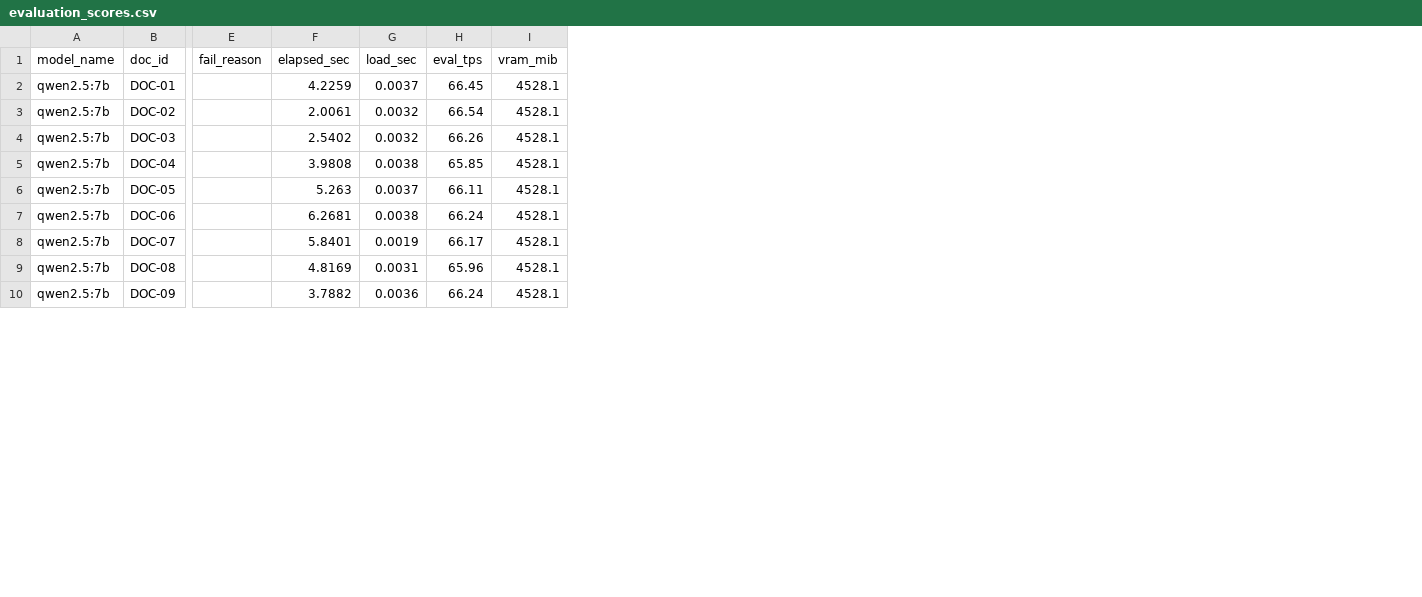
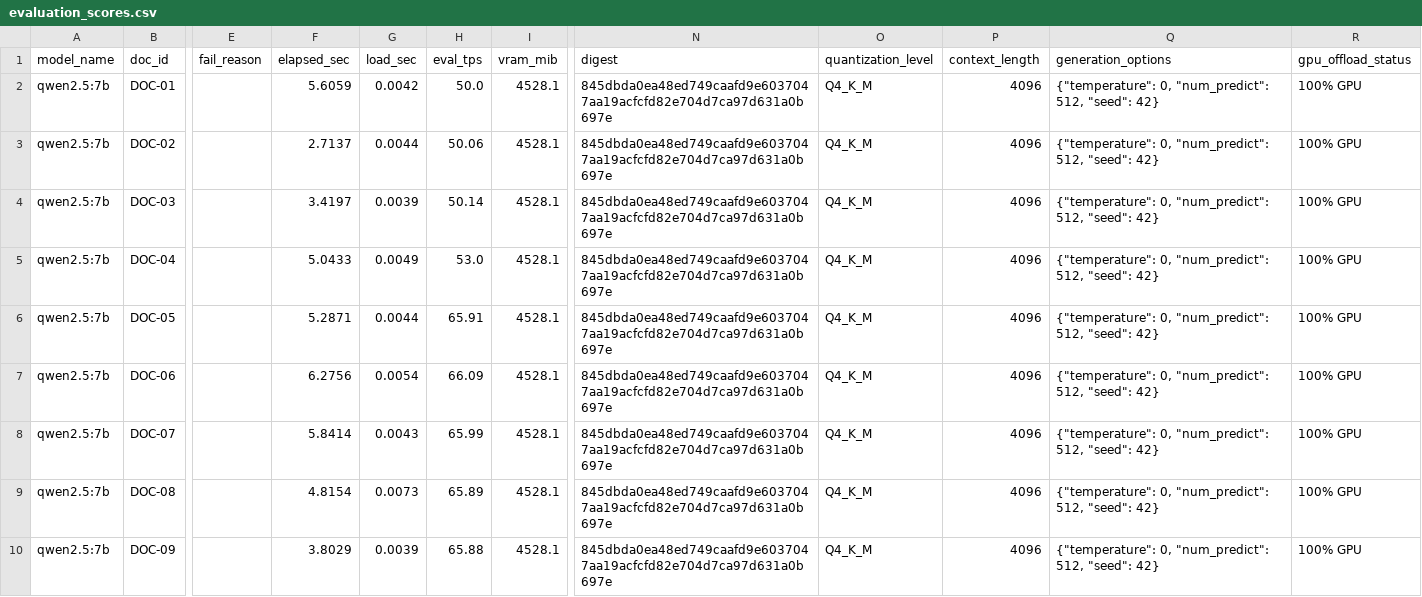
Before and after one commit to AI3526/doc-summary-llm-eval, a CSV file: results/evaluation_scores.csv, drawn as a sheet; only a part is shown, gaps mark what is left out; the diff covers the shown part only; the diff names each change by its address in the sheet, - before the commit and + after, or states it on an @@ line.

Commit message:
feat: run_benchmark 실제 context_length, 설정, GPU 적재 상태 등 출력 추가

```diff
--- a/results/evaluation_scores.csv
+++ b/results/evaluation_scores.csv
+column N (digest), rows 2-10: all 845dbda0ea48ed749caafd9e6037047aa19acfcfd82e704d7ca97d631a0b697e
+column O (quantization_level), rows 2-10: all Q4_K_M
+column P (context_length), rows 2-10: all 4096
+column Q (generation_options), rows 2-10: all {"temperature": 0, "num_predict": 512, "seed": 42}
+column R (gpu_offload_status), rows 2-10: all 100% GPU
-F2 (elapsed_sec): 4.2259
+F2 (elapsed_sec): 5.6059
-G2 (load_sec): 0.0037
+G2 (load_sec): 0.0042
-H2 (eval_tps): 66.45
+H2 (eval_tps): 50.0
-F3 (elapsed_sec): 2.0061
+F3 (elapsed_sec): 2.7137
-G3 (load_sec): 0.0032
+G3 (load_sec): 0.0044
-H3 (eval_tps): 66.54
+H3 (eval_tps): 50.06
-F4 (elapsed_sec): 2.5402
+F4 (elapsed_sec): 3.4197
-G4 (load_sec): 0.0032
+G4 (load_sec): 0.0039
-H4 (eval_tps): 66.26
+H4 (eval_tps): 50.14
-F5 (elapsed_sec): 3.9808
+F5 (elapsed_sec): 5.0433
-G5 (load_sec): 0.0038
+G5 (load_sec): 0.0049
-H5 (eval_tps): 65.85
+H5 (eval_tps): 53.0
-F6 (elapsed_sec): 5.263
+F6 (elapsed_sec): 5.2871
-G6 (load_sec): 0.0037
+G6 (load_sec): 0.0044
-H6 (eval_tps): 66.11
+H6 (eval_tps): 65.91
-F7 (elapsed_sec): 6.2681
+F7 (elapsed_sec): 6.2756
-G7 (load_sec): 0.0038
+G7 (load_sec): 0.0054
-H7 (eval_tps): 66.24
+H7 (eval_tps): 66.09
-F8 (elapsed_sec): 5.8401
+F8 (elapsed_sec): 5.8414
-G8 (load_sec): 0.0019
+G8 (load_sec): 0.0043
-H8 (eval_tps): 66.17
+H8 (eval_tps): 65.99
-F9 (elapsed_sec): 4.8169
+F9 (elapsed_sec): 4.8154
-G9 (load_sec): 0.0031
+G9 (load_sec): 0.0073
-H9 (eval_tps): 65.96
+H9 (eval_tps): 65.89
-F10 (elapsed_sec): 3.7882
+F10 (elapsed_sec): 3.8029
-G10 (load_sec): 0.0036
+G10 (load_sec): 0.0039
-H10 (eval_tps): 66.24
+H10 (eval_tps): 65.88
```
Also changed, not shown: 92 edited cells elsewhere in this file, 3 other files.
